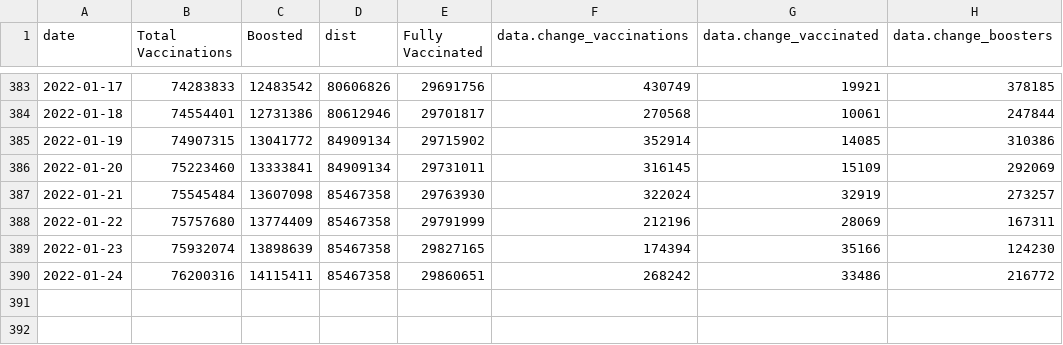
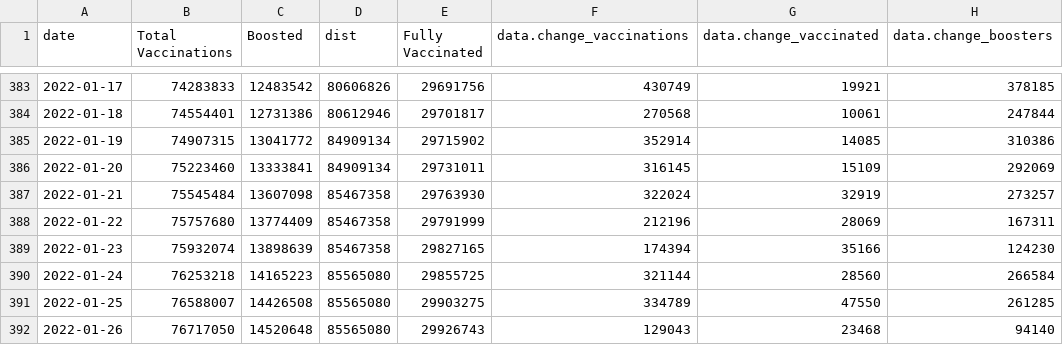
Before and after one commit to trevortombe/covidgraphs, a CSV file: Files/TimeSeries.csv, drawn as a sheet; only a part is shown, gaps mark what is left out.

```diff
--- a/Files/TimeSeries.csv
+++ b/Files/TimeSeries.csv
@@ -389,2 +389,4 @@
 2022-01-23,75932074,13898639,85467358,29827165,174394,35166,124230
-2022-01-24,76200316,14115411,85467358,29860651,268242,33486,216772
+2022-01-24,76253218,14165223,85565080,29855725,321144,28560,266584
+2022-01-25,76588007,14426508,85565080,29903275,334789,47550,261285
+2022-01-26,76717050,14520648,85565080,29926743,129043,23468,94140
```
Also changed, not shown: Files/MapData.csv, Files/ProvTable.csv, 47 other files.
